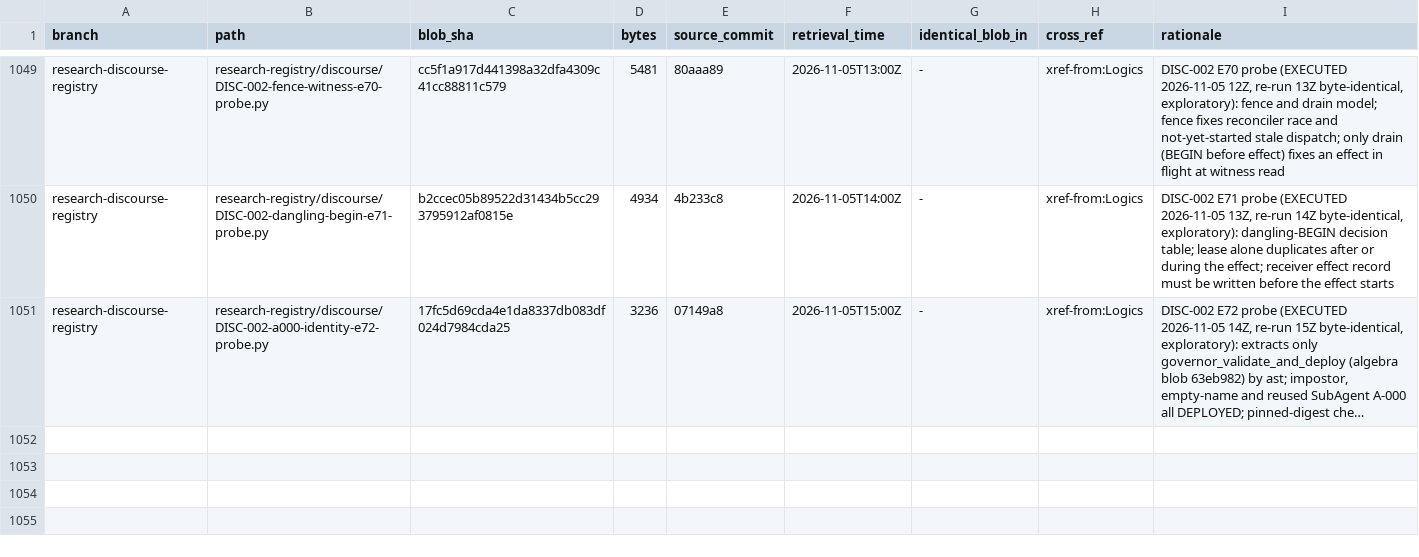
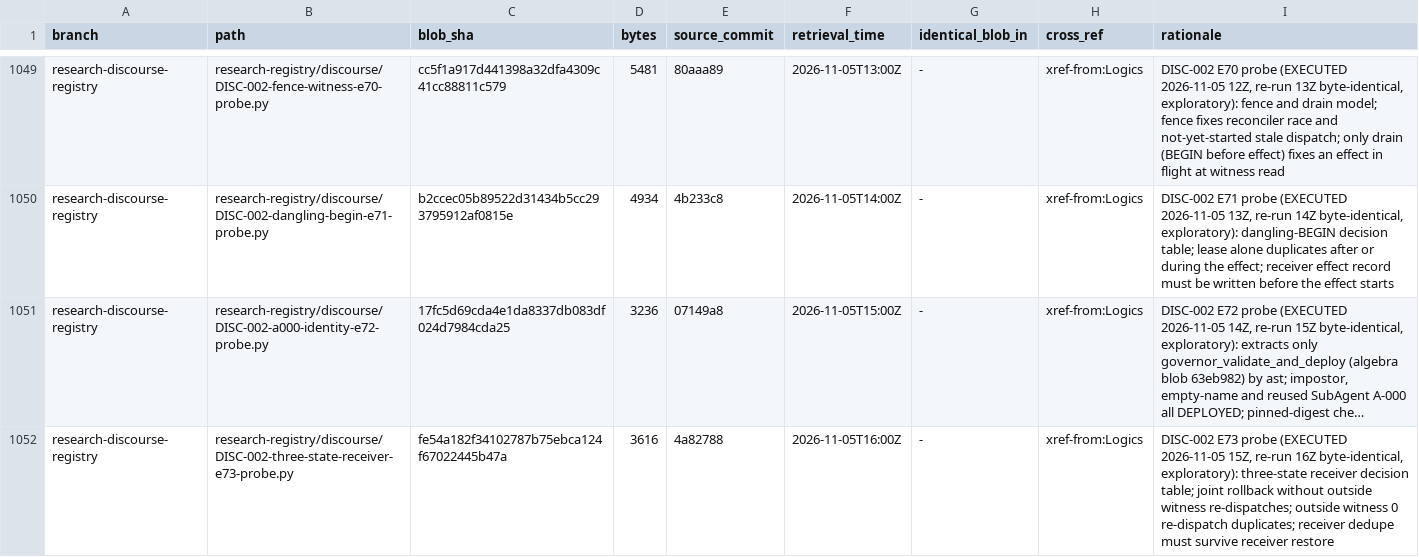
Before and after one commit to AGI144348Outlook/Echo_Green_Future, a TSV file: L2-library/Algorithms/REGISTER.tsv, drawn as a sheet; only a part is shown, gaps mark what is left out; long unchanged cells end in …; the diff names each change by its address in the sheet, - before the commit and + after, or states it on an @@ line.

```diff
--- a/L2-library/Algorithms/REGISTER.tsv
+++ b/L2-library/Algorithms/REGISTER.tsv
+row 1052: research-discourse-registry | research-registry/discourse/DISC-002-three-state-receiver-e73-probe.py | fe54a182f34102787b75ebca124f67022445b47a | 3616 | 4a82788 | 2026-11-05T16:00Z | - | xref-from:Logics | DISC-002 E73 probe (EXECUTED 2026-11-05 15Z, re-run 16Z byte-identical, exploratory): three-state receiver decision table; joint rollback without outside witness re-dispatches; outside witness 0 re-dispatch duplicates; receiver dedupe must survive receiver restore
```
Also changed, not shown: L2-library/Logics/REGISTER.tsv, 4 other files.
